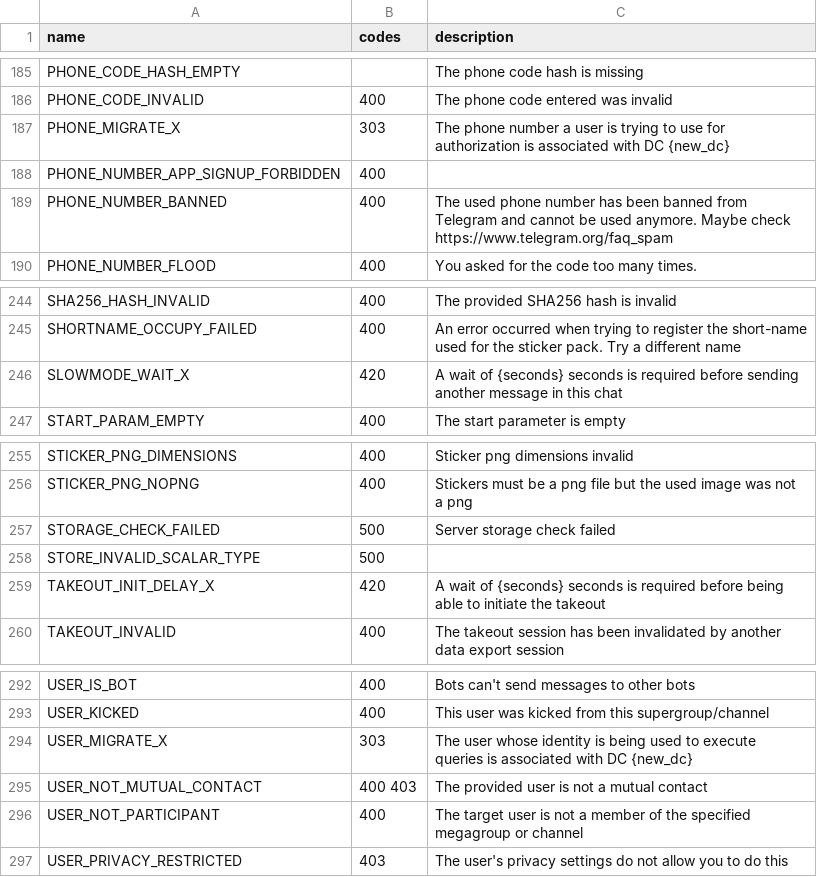
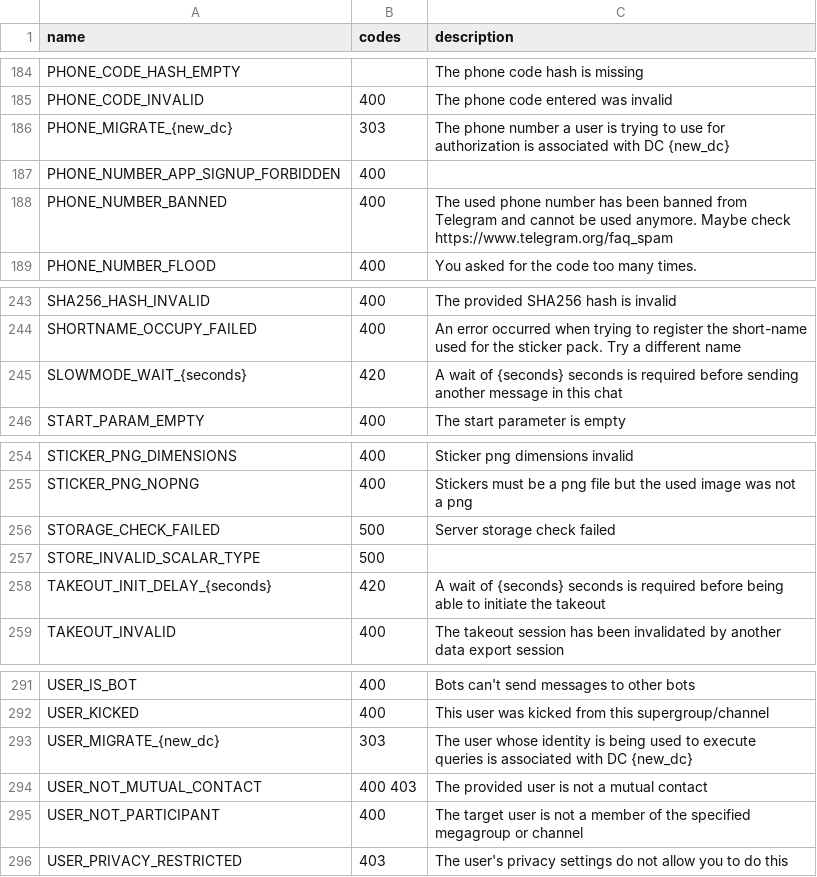
Before and after one commit to MTProto-Devs/RPC-errors, a CSV file: errors.csv, drawn as a sheet; only a part is shown, gaps mark what is left out; the diff covers the shown part only.

```diff
--- a/errors.csv
+++ b/errors.csv
@@ -186,3 +185,3 @@ PHONE_CODE_HASH_EMPTY,,The phone code hash is missing
 PHONE_CODE_INVALID,400,The phone code entered was invalid
-PHONE_MIGRATE_X,303,The phone number a user is trying to use for authorization is associated with DC {new_dc}
+PHONE_MIGRATE_{new_dc},303,The phone number a user is trying to use for authorization is associated with DC {new_dc}
 PHONE_NUMBER_APP_SIGNUP_FORBIDDEN,400,
@@ -245,3 +244,3 @@ SHA256_HASH_INVALID,400,The provided SHA256 hash is invalid
 SHORTNAME_OCCUPY_FAILED,400,An error occurred when trying to register the short-name used for the sticker pack. Try a different name
-SLOWMODE_WAIT_X,420,A wait of {seconds} seconds is required before sending another message in this chat
+SLOWMODE_WAIT_{seconds},420,A wait of {seconds} seconds is required before sending another message in this chat
 START_PARAM_EMPTY,400,The start parameter is empty
@@ -258,3 +257,3 @@ STORAGE_CHECK_FAILED,500,Server storage check failed
 STORE_INVALID_SCALAR_TYPE,500,
-TAKEOUT_INIT_DELAY_X,420,A wait of {seconds} seconds is required before being able to initiate the takeout
+TAKEOUT_INIT_DELAY_{seconds},420,A wait of {seconds} seconds is required before being able to initiate the takeout
 TAKEOUT_INVALID,400,The takeout session has been invalidated by another data export session
@@ -293,3 +292,3 @@ USER_IS_BOT,400,Bots can't send messages to other bots
 USER_KICKED,400,This user was kicked from this supergroup/channel
-USER_MIGRATE_X,303,The user whose identity is being used to execute queries is associated with DC {new_dc}
+USER_MIGRATE_{new_dc},303,The user whose identity is being used to execute queries is associated with DC {new_dc}
 USER_NOT_MUTUAL_CONTACT,400 403,The provided user is not a mutual contact
```
Also changed, not shown: 1 removed row and 8 edited cells elsewhere in this file, methods.csv.
